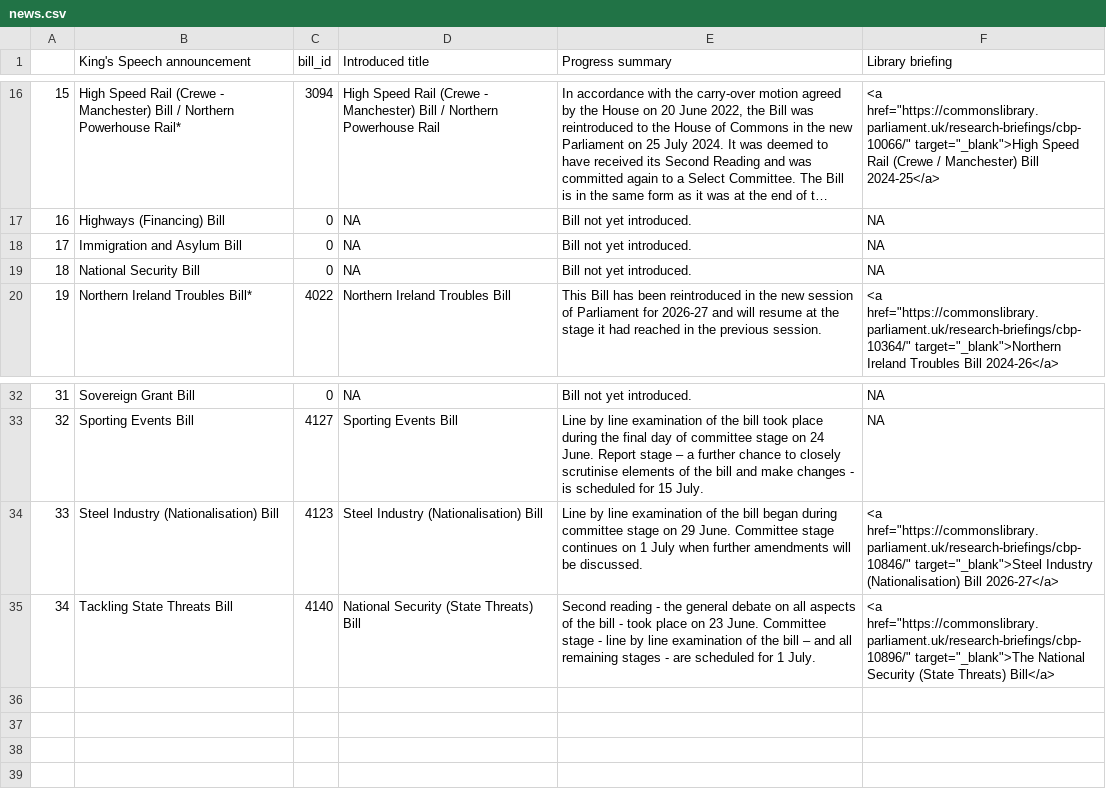
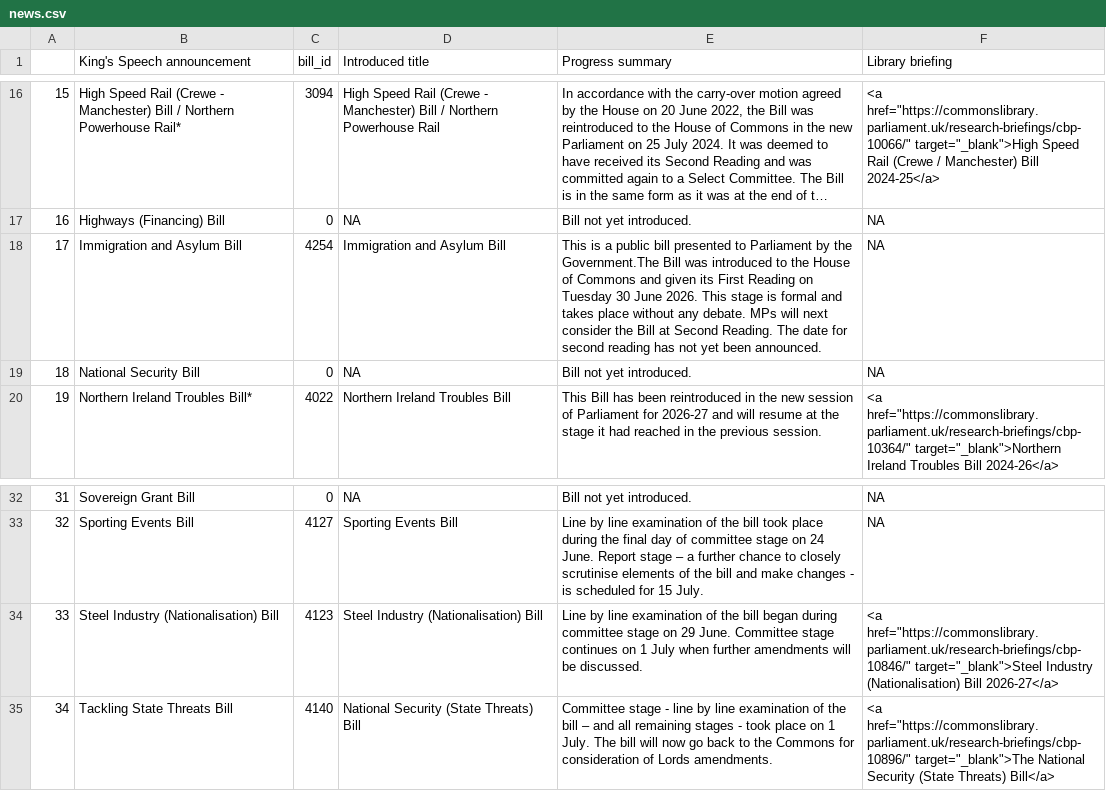
Before and after one commit to leahyc-parliament/kings_speech_bills, a CSV file: app_data/news.csv, drawn as a sheet; only a part is shown, gaps mark what is left out; long unchanged cells end in ….

```diff
--- a/app_data/news.csv
+++ b/app_data/news.csv
@@ -17,3 +17,3 @@
 "16","Highways (Financing) Bill",0,NA,"Bill not yet introduced.","NA"
-"17","Immigration and Asylum Bill",0,NA,"Bill not yet introduced.","NA"
+"17","Immigration and Asylum Bill",4254,"Immigration and Asylum Bill","This is a public bill presented to Parliament by the Government.The Bill was introduced to the House of Commons and given its First Reading on Tuesday 30 June 2026. This stage is formal and takes place without any debate. MPs will next consider the Bill at Second Reading. The date for second reading has not yet been announced.","NA"
 "18","National Security Bill",0,NA,"Bill not yet introduced.","NA"
@@ -34,2 +34,2 @@
 "33","Steel Industry (Nationalisation) Bill",4123,"Steel Industry (Nationalisation) Bill","Line by line examination of the bill began during committee stage on 29 June. Committee stage continues on 1 July when further amendments will be discussed. ","<a href=""https://commonslibrary.parliament.uk/research-briefings/cbp-10846/"" target=""_blank"">Steel Industry (Nationalisation) Bill 2026-27</a>"
-"34","Tackling State Threats Bill",4140,"National Security (State Threats) Bill","Second reading - the general debate on all aspects of the bill - took place on 23 June. Committee stage - line by line examination of the bill – and all remaining stages - are scheduled for 1 July.","<a href=""https://commonslibrary.parliament.uk/research-briefings/cbp-10896/"" target=""_blank"">The National Security (State Threats) Bill</a>"
+"34","Tackling State Threats Bill",4140,"National Security (State Threats) Bill","Committee stage - line by line examination of the bill – and all remaining stages - took place on 1 July. The bill will now go back to the Commons for consideration of Lords amendments. ","<a href=""https://commonslibrary.parliament.uk/research-briefings/cbp-10896/"" target=""_blank"">The National Security (State Threats) Bill</a>"
```
Also changed, not shown: app_data/download_file.csv, app_data/main_table.csv.
